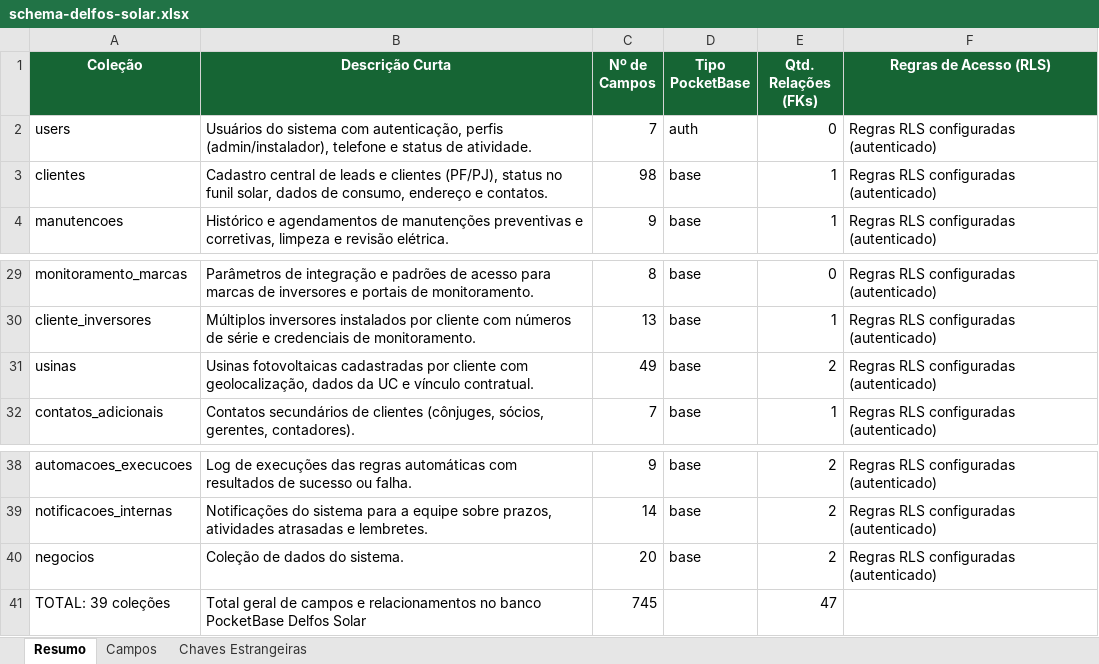
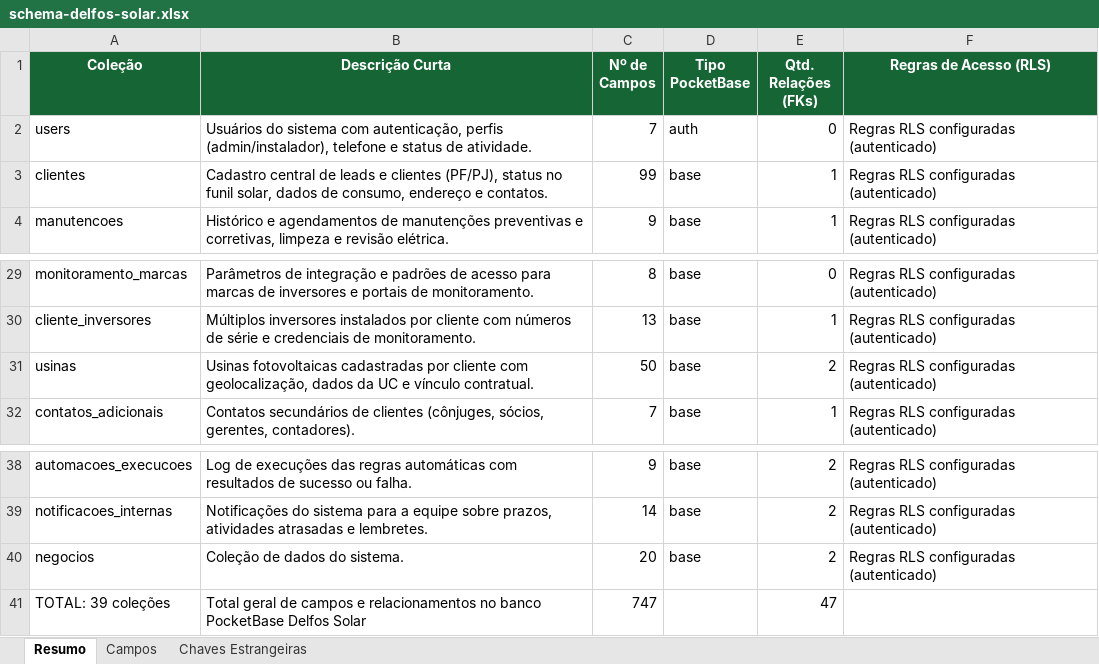
Before and after one commit to joaovictorbfuchs-cell/crm-delfos-solar-1m9ann9u0, an Excel workbook: public/schema-delfos-solar.xlsx, sheet Resumo, drawn as a sheet; only a part is shown, gaps mark what is left out; values as stored, in another font and other column widths than the file's, no borders; the diff names each change by its address in the sheet, - before the commit and + after, or states it on an @@ line.

Commit message:
feat: correcao da UC e tarifa RGE com regex deterministico e criacao do campo consumo_medio

```diff
--- a/public/schema-delfos-solar.xlsx (sheet Resumo)
+++ b/public/schema-delfos-solar.xlsx (sheet Resumo)
-C3 (Nº de Campos): 98
+C3 (Nº de Campos): 99
-C31 (Nº de Campos): 49
+C31 (Nº de Campos): 50
-C41 (Nº de Campos): 745
+C41 (Nº de Campos): 747
```
Also changed, not shown: sheet Campos, 10 other files.
